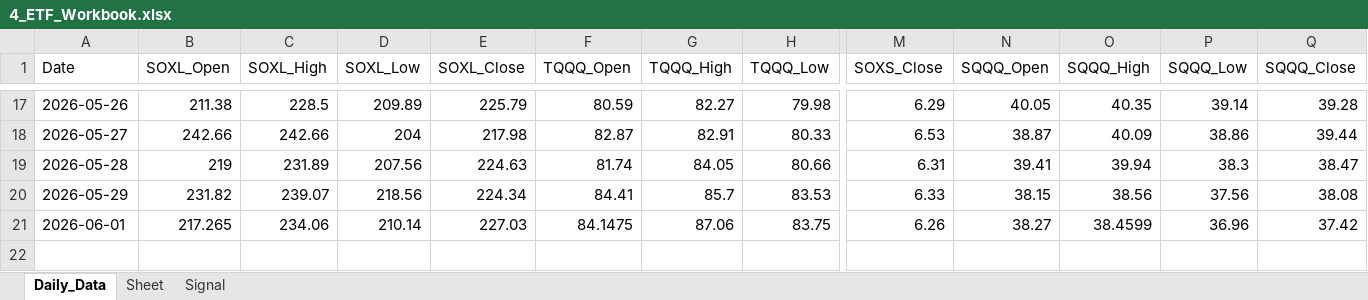
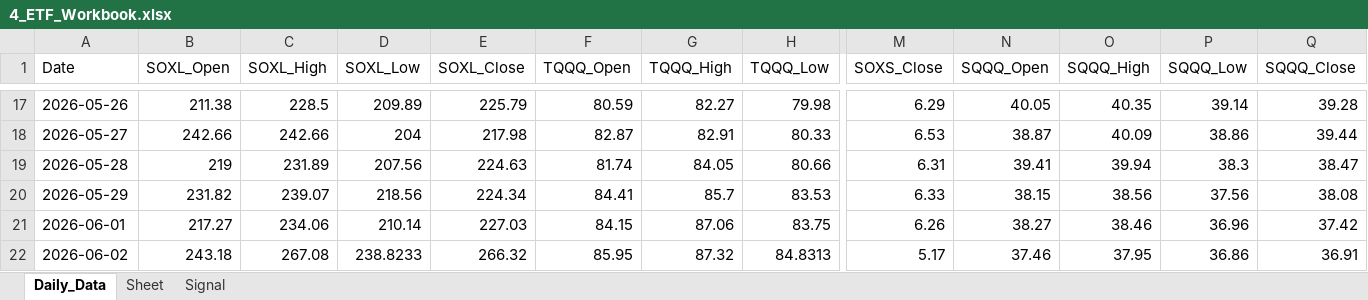
Before and after one commit to mrpink970/sector-research-system, an Excel workbook: data/4_etf/4_ETF_Workbook.xlsx, sheet Daily_Data, drawn as a sheet; only a part is shown, gaps mark what is left out; values as stored, in another font and other column widths than the file's, no borders; rows hold the shown columns only; the diff names each change by its address in the sheet, - before the commit and + after, or states it on an @@ line.

```diff
--- a/data/4_etf/4_ETF_Workbook.xlsx (sheet Daily_Data)
+++ b/data/4_etf/4_ETF_Workbook.xlsx (sheet Daily_Data)
-B21 (SOXL_Open): 217.265
+B21 (SOXL_Open): 217.27
-F21 (TQQQ_Open): 84.1475
+F21 (TQQQ_Open): 84.15
-O21 (SQQQ_High): 38.4599
+O21 (SQQQ_High): 38.46
+row 22: 2026-06-02 | 243.18 | 267.08 | 238.8233 | 266.32 | 85.95 | 87.32 | 84.8313 | 5.17 | 37.46 | 37.95 | 36.86 | 36.91
```
Also changed, not shown: sheet Signal, 10 other files.
